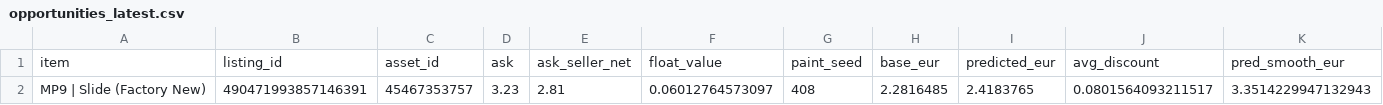
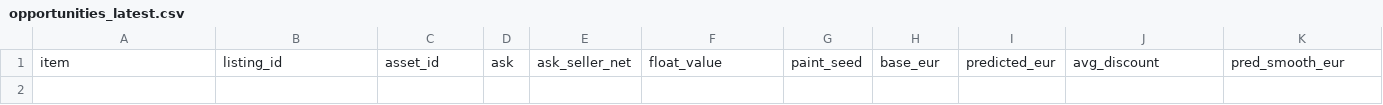
Before and after one commit to romkahaha/cs-skins-monitoring-bot, a CSV file: automation_runtime/opportunities_latest.csv, drawn as a sheet; only a part is shown; rows hold the shown columns only; the diff names each change by its address in the sheet, - before the commit and + after, or states it on an @@ line.

```diff
--- a/automation_runtime/opportunities_latest.csv
+++ b/automation_runtime/opportunities_latest.csv
-row 2: MP9 | Slide (Factory New) | 490471993857146391 | 45467353757 | 3.23 | 2.81 | 0.06012764573097 | 408 | 2.2816485 | 2.4183765 | 0.0801564093211517 | 3.3514229947132943
```
Also changed, not shown: automation_runtime/opportunities_report_latest.csv, 3 other files.
